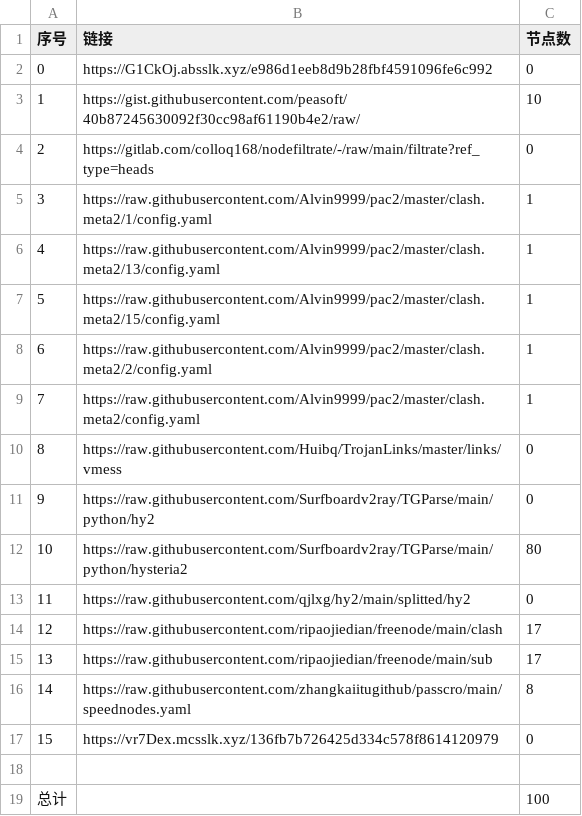
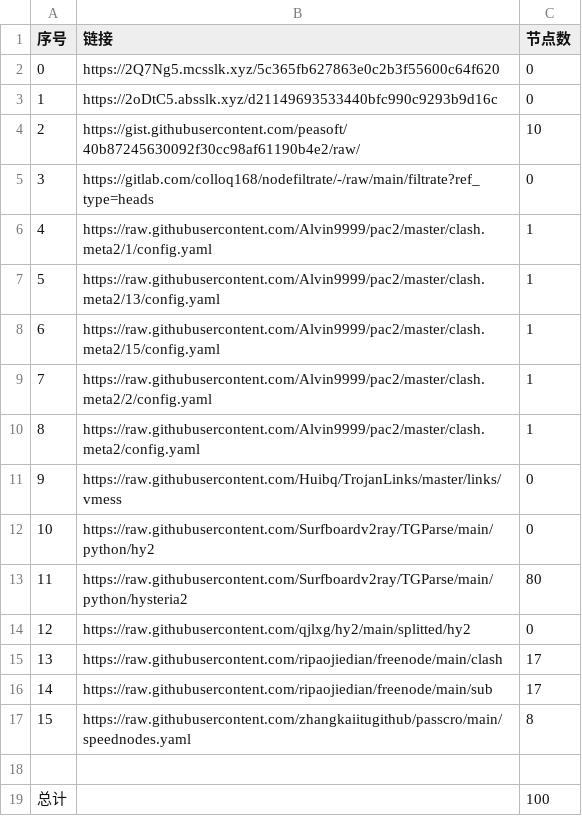
Before and after one commit to suanxidanian/NoMoreWalls, a CSV file: list_result.csv, drawn as a sheet; removed rows and columns are numbered as before the commit, all else as after; the diff names each change by its address in the sheet, - before the commit and + after, or states it on an @@ line.

```diff
--- a/list_result.csv
+++ b/list_result.csv
+row 2: 0 | https://2Q7Ng5.mcsslk.xyz/5c365fb627863e0c2b3f55600c64f620 | 0
@@ column A (序号) renumbered between rows 3 and 17 @@
-B3 (链接): https://G1CkOj.absslk.xyz/e986d1eeb8d9b28fbf4591096fe6c992
+B3 (链接): https://2oDtC5.absslk.xyz/d21149693533440bfc990c9293b9d16c
-row 17: 15 | https://vr7Dex.mcsslk.xyz/136fb7b726425d334c578f8614120979 | 0
```
Also changed, not shown: 3 other files.
